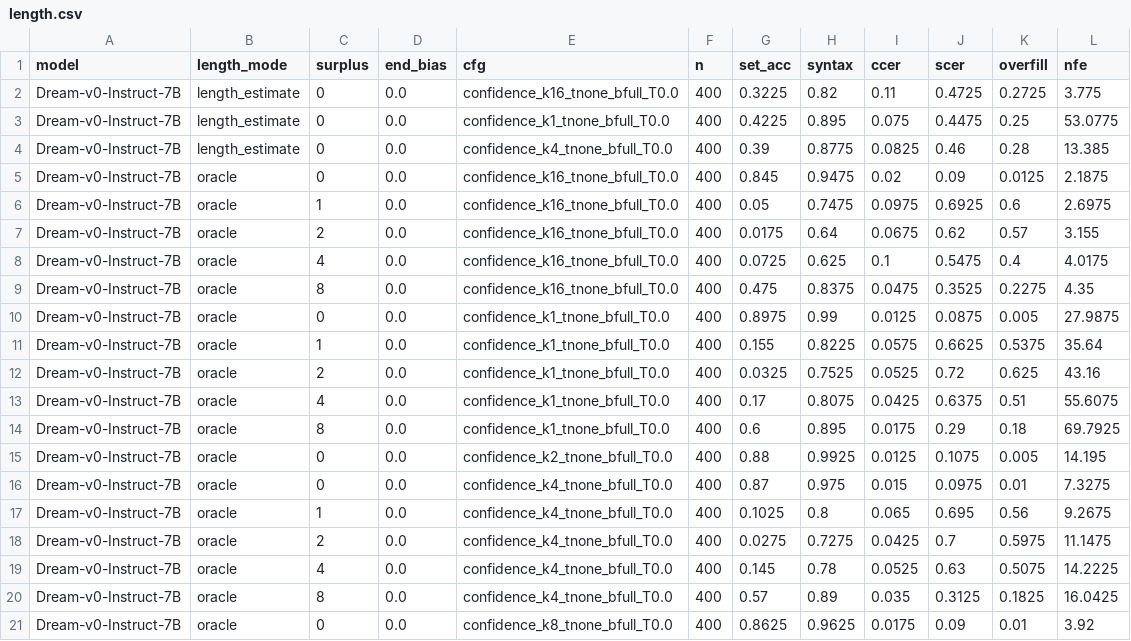
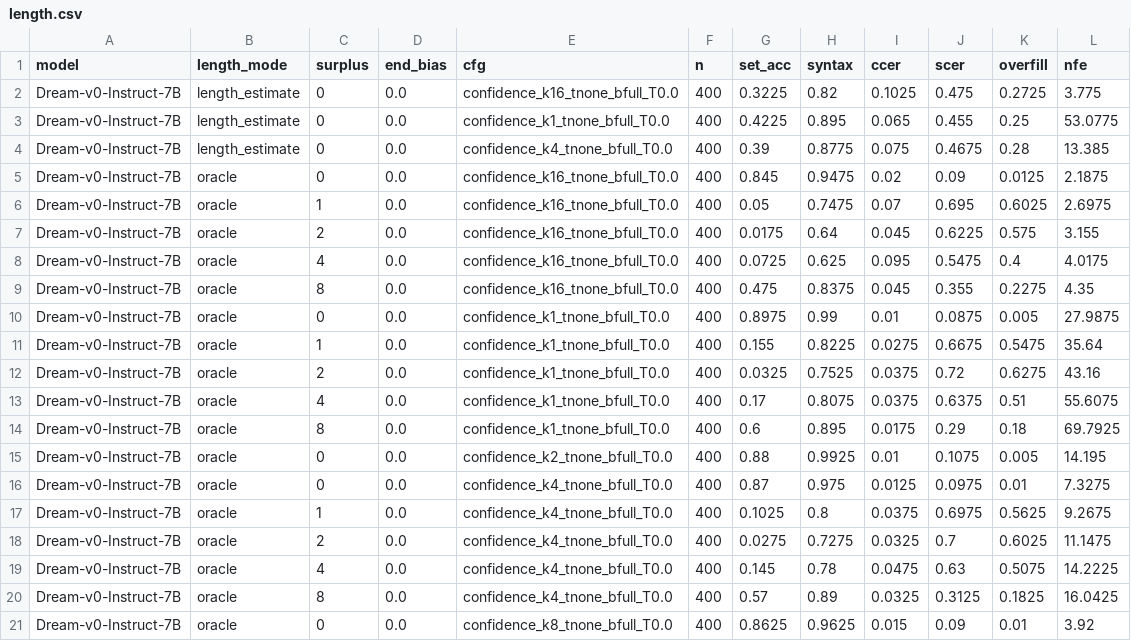
Before and after one commit to cunicle/aamas2, a CSV file: results/summary/length.csv, drawn as a sheet; only a part is shown; the diff covers the shown part only.

```diff
--- a/results/summary/length.csv
+++ b/results/summary/length.csv
@@ -1,21 +1,21 @@
 model,length_mode,surplus,end_bias,cfg,n,set_acc,syntax,ccer,scer,overfill,nfe
-Dream-v0-Instruct-7B,length_estimate,0,0.0,confidence_k16_tnone_bfull_T0.0,400,0.3225,0.82,0.11,0.4725,0.2725,3.775
-Dream-v0-Instruct-7B,length_estimate,0,0.0,confidence_k1_tnone_bfull_T0.0,400,0.4225,0.895,0.075,0.4475,0.25,53.0775
-Dream-v0-Instruct-7B,length_estimate,0,0.0,confidence_k4_tnone_bfull_T0.0,400,0.39,0.8775,0.0825,0.46,0.28,13.385
+Dream-v0-Instruct-7B,length_estimate,0,0.0,confidence_k16_tnone_bfull_T0.0,400,0.3225,0.82,0.1025,0.475,0.2725,3.775
+Dream-v0-Instruct-7B,length_estimate,0,0.0,confidence_k1_tnone_bfull_T0.0,400,0.4225,0.895,0.065,0.455,0.25,53.0775
+Dream-v0-Instruct-7B,length_estimate,0,0.0,confidence_k4_tnone_bfull_T0.0,400,0.39,0.8775,0.075,0.4675,0.28,13.385
 Dream-v0-Instruct-7B,oracle,0,0.0,confidence_k16_tnone_bfull_T0.0,400,0.845,0.9475,0.02,0.09,0.0125,2.1875
-Dream-v0-Instruct-7B,oracle,1,0.0,confidence_k16_tnone_bfull_T0.0,400,0.05,0.7475,0.0975,0.6925,0.6,2.6975
-Dream-v0-Instruct-7B,oracle,2,0.0,confidence_k16_tnone_bfull_T0.0,400,0.0175,0.64,0.0675,0.62,0.57,3.155
-Dream-v0-Instruct-7B,oracle,4,0.0,confidence_k16_tnone_bfull_T0.0,400,0.0725,0.625,0.1,0.5475,0.4,4.0175
-Dream-v0-Instruct-7B,oracle,8,0.0,confidence_k16_tnone_bfull_T0.0,400,0.475,0.8375,0.0475,0.3525,0.2275,4.35
-Dream-v0-Instruct-7B,oracle,0,0.0,confidence_k1_tnone_bfull_T0.0,400,0.8975,0.99,0.0125,0.0875,0.005,27.9875
-Dream-v0-Instruct-7B,oracle,1,0.0,confidence_k1_tnone_bfull_T0.0,400,0.155,0.8225,0.0575,0.6625,0.5375,35.64
-Dream-v0-Instruct-7B,oracle,2,0.0,confidence_k1_tnone_bfull_T0.0,400,0.0325,0.7525,0.0525,0.72,0.625,43.16
-Dream-v0-Instruct-7B,oracle,4,0.0,confidence_k1_tnone_bfull_T0.0,400,0.17,0.8075,0.0425,0.6375,0.51,55.6075
+Dream-v0-Instruct-7B,oracle,1,0.0,confidence_k16_tnone_bfull_T0.0,400,0.05,0.7475,0.07,0.695,0.6025,2.6975
+Dream-v0-Instruct-7B,oracle,2,0.0,confidence_k16_tnone_bfull_T0.0,400,0.0175,0.64,0.045,0.6225,0.575,3.155
+Dream-v0-Instruct-7B,oracle,4,0.0,confidence_k16_tnone_bfull_T0.0,400,0.0725,0.625,0.095,0.5475,0.4,4.0175
+Dream-v0-Instruct-7B,oracle,8,0.0,confidence_k16_tnone_bfull_T0.0,400,0.475,0.8375,0.045,0.355,0.2275,4.35
+Dream-v0-Instruct-7B,oracle,0,0.0,confidence_k1_tnone_bfull_T0.0,400,0.8975,0.99,0.01,0.0875,0.005,27.9875
+Dream-v0-Instruct-7B,oracle,1,0.0,confidence_k1_tnone_bfull_T0.0,400,0.155,0.8225,0.0275,0.6675,0.5475,35.64
+Dream-v0-Instruct-7B,oracle,2,0.0,confidence_k1_tnone_bfull_T0.0,400,0.0325,0.7525,0.0375,0.72,0.6275,43.16
+Dream-v0-Instruct-7B,oracle,4,0.0,confidence_k1_tnone_bfull_T0.0,400,0.17,0.8075,0.0375,0.6375,0.51,55.6075
 Dream-v0-Instruct-7B,oracle,8,0.0,confidence_k1_tnone_bfull_T0.0,400,0.6,0.895,0.0175,0.29,0.18,69.7925
-Dream-v0-Instruct-7B,oracle,0,0.0,confidence_k2_tnone_bfull_T0.0,400,0.88,0.9925,0.0125,0.1075,0.005,14.195
-Dream-v0-Instruct-7B,oracle,0,0.0,confidence_k4_tnone_bfull_T0.0,400,0.87,0.975,0.015,0.0975,0.01,7.3275
-Dream-v0-Instruct-7B,oracle,1,0.0,confidence_k4_tnone_bfull_T0.0,400,0.1025,0.8,0.065,0.695,0.56,9.2675
-Dream-v0-Instruct-7B,oracle,2,0.0,confidence_k4_tnone_bfull_T0.0,400,0.0275,0.7275,0.0425,0.7,0.5975,11.1475
-Dream-v0-Instruct-7B,oracle,4,0.0,confidence_k4_tnone_bfull_T0.0,400,0.145,0.78,0.0525,0.63,0.5075,14.2225
-Dream-v0-Instruct-7B,oracle,8,0.0,confidence_k4_tnone_bfull_T0.0,400,0.57,0.89,0.035,0.3125,0.1825,16.0425
-Dream-v0-Instruct-7B,oracle,0,0.0,confidence_k8_tnone_bfull_T0.0,400,0.8625,0.9625,0.0175,0.09,0.01,3.92
+Dream-v0-Instruct-7B,oracle,0,0.0,confidence_k2_tnone_bfull_T0.0,400,0.88,0.9925,0.01,0.1075,0.005,14.195
+Dream-v0-Instruct-7B,oracle,0,0.0,confidence_k4_tnone_bfull_T0.0,400,0.87,0.975,0.0125,0.0975,0.01,7.3275
+Dream-v0-Instruct-7B,oracle,1,0.0,confidence_k4_tnone_bfull_T0.0,400,0.1025,0.8,0.0375,0.6975,0.5625,9.2675
+Dream-v0-Instruct-7B,oracle,2,0.0,confidence_k4_tnone_bfull_T0.0,400,0.0275,0.7275,0.0325,0.7,0.6025,11.1475
+Dream-v0-Instruct-7B,oracle,4,0.0,confidence_k4_tnone_bfull_T0.0,400,0.145,0.78,0.0475,0.63,0.5075,14.2225
+Dream-v0-Instruct-7B,oracle,8,0.0,confidence_k4_tnone_bfull_T0.0,400,0.57,0.89,0.0325,0.3125,0.1825,16.0425
+Dream-v0-Instruct-7B,oracle,0,0.0,confidence_k8_tnone_bfull_T0.0,400,0.8625,0.9625,0.015,0.09,0.01,3.92
```
Also changed, not shown: 29 edited cells elsewhere in this file, results/summary/agents.csv, results/summary/agents_bfcl.csv, 33 other files.
